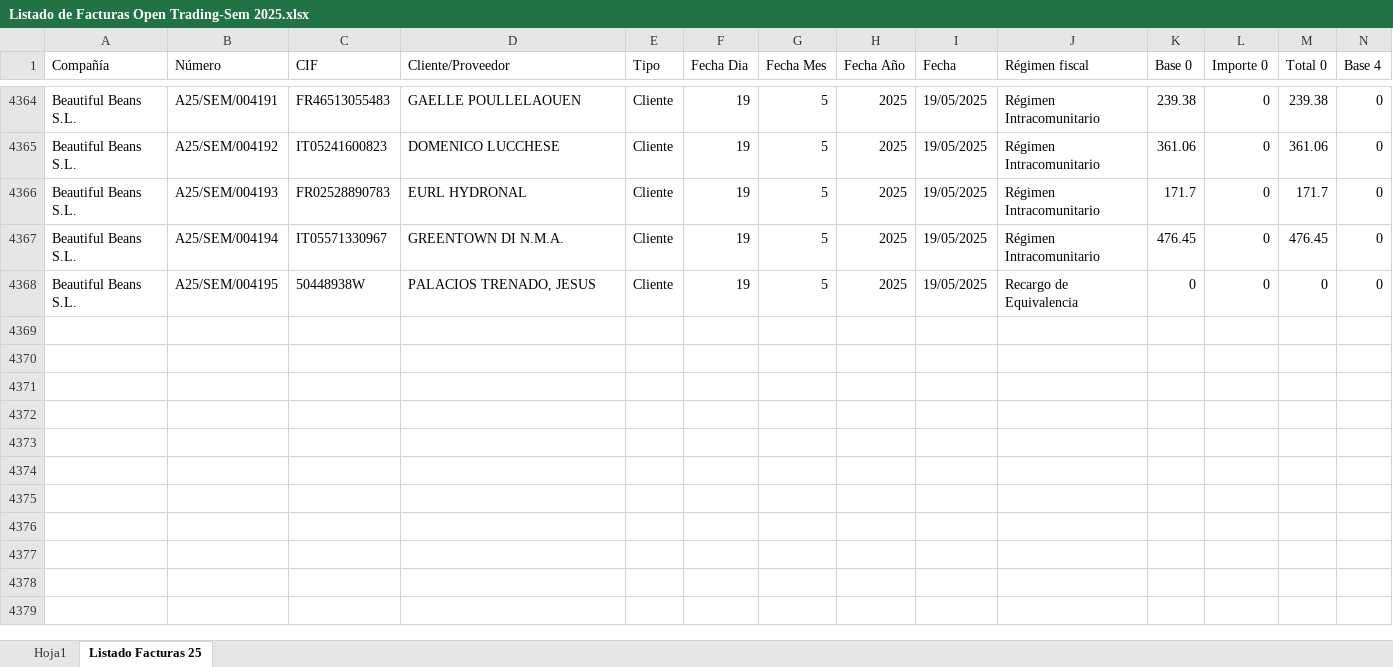
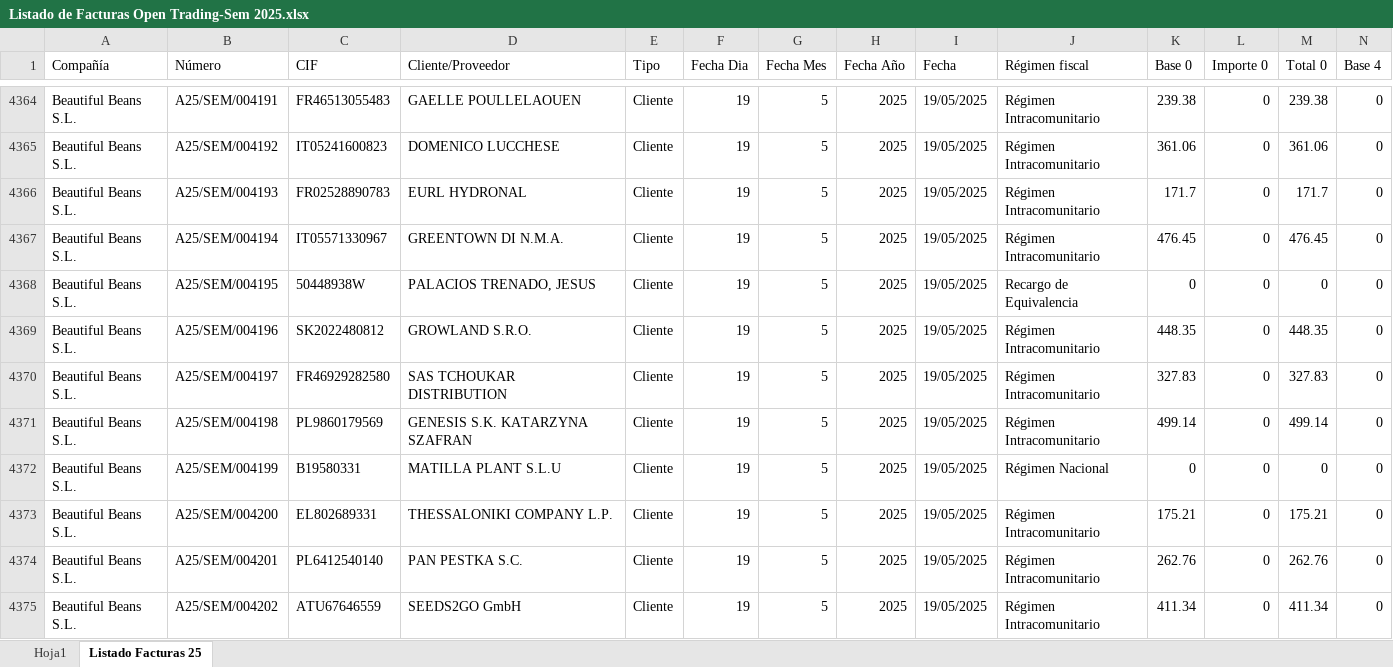
Before and after one commit to AlvaroPlantasur/Listado-de-Facturas-Open-Trading-Sem, an Excel workbook: Listado de Facturas Open Trading-Sem 2025.xlsx, sheet Listado Facturas 25, drawn as a sheet; only a part is shown, gaps mark what is left out; values as stored, in another font and other column widths than the file's, no borders; conditional formats and table styles not drawn; rows hold the shown columns only; the diff names each change by its address in the sheet, - before the commit and + after, or states it on an @@ line.

```diff
--- a/Listado de Facturas Open Trading-Sem 2025.xlsx (sheet Listado Facturas 25)
+++ b/Listado de Facturas Open Trading-Sem 2025.xlsx (sheet Listado Facturas 25)
+row 4369: Beautiful Beans S.L. | A25/SEM/004196 | SK2022480812 | GROWLAND S.R.O. | Cliente | 19 | 5 | 2025 | 19/05/2025 | Régimen Intracomunitario | 448.35 | 0 | 448.35 | 0
+row 4370: Beautiful Beans S.L. | A25/SEM/004197 | FR46929282580 | SAS TCHOUKAR DISTRIBUTION | Cliente | 19 | 5 | 2025 | 19/05/2025 | Régimen Intracomunitario | 327.83 | 0 | 327.83 | 0
+row 4371: Beautiful Beans S.L. | A25/SEM/004198 | PL9860179569 | GENESIS S.K. KATARZYNA SZAFRAN | Cliente | 19 | 5 | 2025 | 19/05/2025 | Régimen Intracomunitario | 499.14 | 0 | 499.14 | 0
+row 4372: Beautiful Beans S.L. | A25/SEM/004199 | B19580331 | MATILLA PLANT S.L.U | Cliente | 19 | 5 | 2025 | 19/05/2025 | Régimen Nacional | 0 | 0 | 0 | 0
+row 4373: Beautiful Beans S.L. | A25/SEM/004200 | EL802689331 | THESSALONIKI COMPANY L.P. | Cliente | 19 | 5 | 2025 | 19/05/2025 | Régimen Intracomunitario | 175.21 | 0 | 175.21 | 0
+row 4374: Beautiful Beans S.L. | A25/SEM/004201 | PL6412540140 | PAN PESTKA S.C. | Cliente | 19 | 5 | 2025 | 19/05/2025 | Régimen Intracomunitario | 262.76 | 0 | 262.76 | 0
+row 4375: Beautiful Beans S.L. | A25/SEM/004202 | ATU67646559 | SEEDS2GO GmbH | Cliente | 19 | 5 | 2025 | 19/05/2025 | Régimen Intracomunitario | 411.34 | 0 | 411.34 | 0
```
